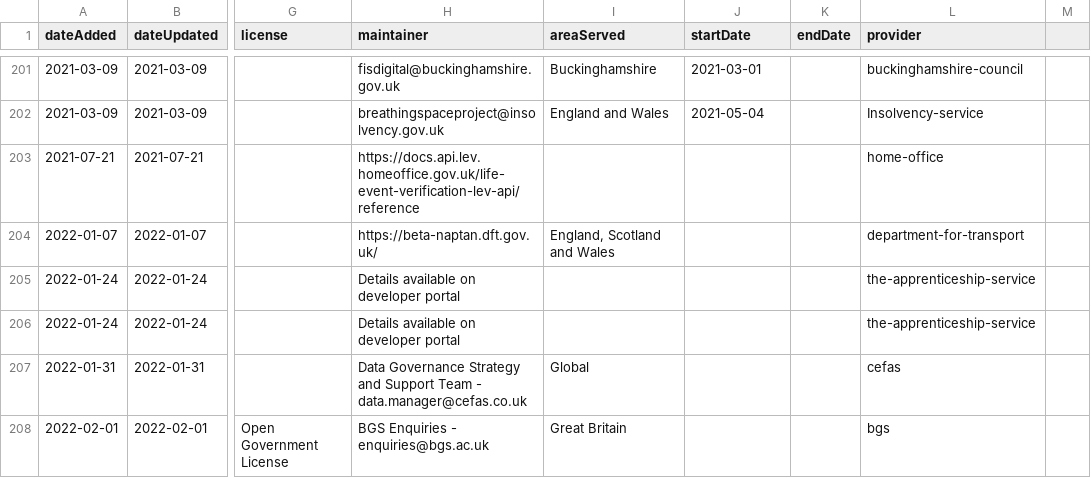
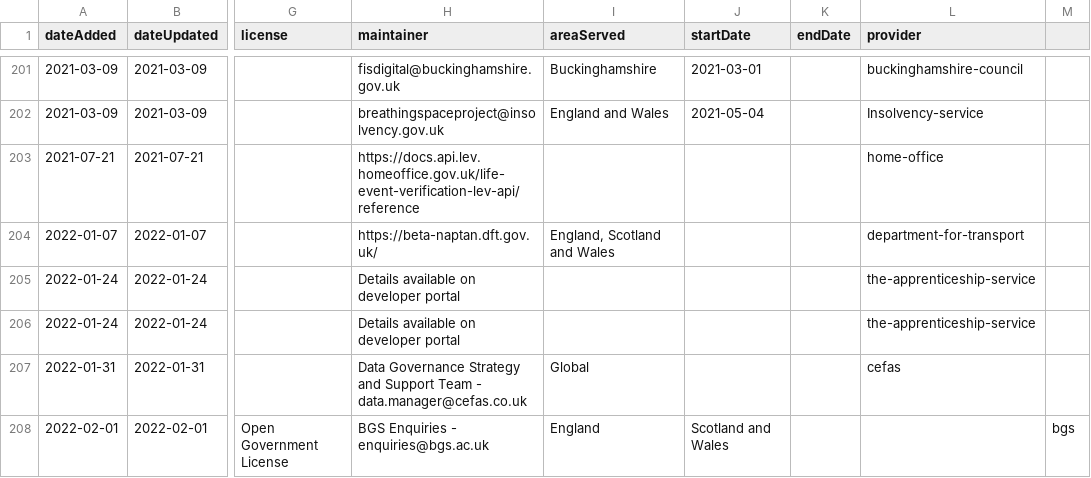
Before and after one commit to co-cddo/api-catalogue, a CSV file: data/catalogue.csv, drawn as a sheet; only a part is shown, gaps mark what is left out; the diff covers the shown part only; the diff names each change by its address in the sheet, - before the commit and + after, or states it on an @@ line.

```diff
--- a/data/catalogue.csv
+++ b/data/catalogue.csv
-I208 (areaServed): Great Britain
+I208 (areaServed): England
-J208 (startDate): (empty)
+J208 (startDate): Scotland and Wales
-L208 (provider): bgs
+L208 (provider): (empty)
-M208: (empty)
+M208: bgs
```
Also changed, not shown: 2 added rows elsewhere in this file.
